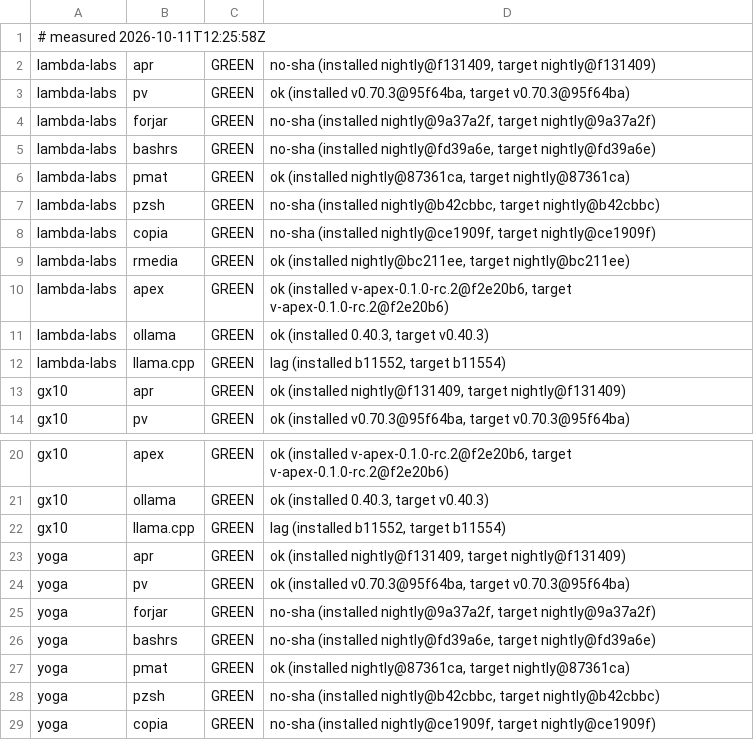
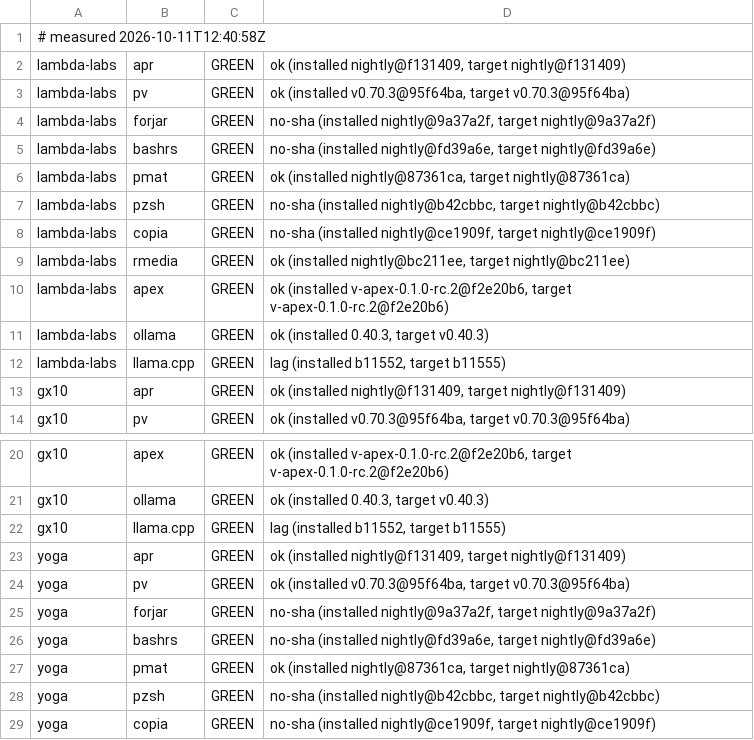
Before and after one commit to Zahgon/aprender, a TSV file: fleet/cells.tsv, drawn as a sheet; only a part is shown, gaps mark what is left out.

Commit message:
fleet cells 2026-10-11T12:40:58Z (fleet-drift)

```diff
--- a/fleet/cells.tsv
+++ b/fleet/cells.tsv
@@ -1,3 +1,3 @@
-# measured 2026-10-11T12:25:58Z
-lambda-labs	apr	GREEN	no-sha (installed nightly@f131409, target nightly@f131409)
+# measured 2026-10-11T12:40:58Z
+lambda-labs	apr	GREEN	ok (installed nightly@f131409, target nightly@f131409)
 lambda-labs	pv	GREEN	ok (installed v0.70.3@95f64ba, target v0.70.3@95f64ba)
@@ -11,3 +11,3 @@ lambda-labs	apex	GREEN	ok (installed v-apex-0.1.0-rc.2@f2e20b6, target v-apex-0.
 lambda-labs	ollama	GREEN	ok (installed 0.40.3, target v0.40.3)
-lambda-labs	llama.cpp	GREEN	lag (installed b11552, target b11554)
+lambda-labs	llama.cpp	GREEN	lag (installed b11552, target b11555)
 gx10	apr	GREEN	ok (installed nightly@f131409, target nightly@f131409)
@@ -21,3 +21,3 @@ gx10	apex	GREEN	ok (installed v-apex-0.1.0-rc.2@f2e20b6, target v-apex-0.1.0-rc.
 gx10	ollama	GREEN	ok (installed 0.40.3, target v0.40.3)
-gx10	llama.cpp	GREEN	lag (installed b11552, target b11554)
+gx10	llama.cpp	GREEN	lag (installed b11552, target b11555)
 yoga	apr	GREEN	ok (installed nightly@f131409, target nightly@f131409)
```
